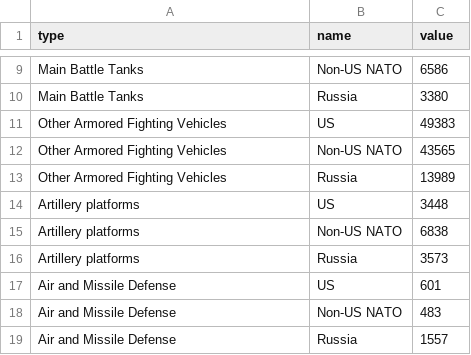
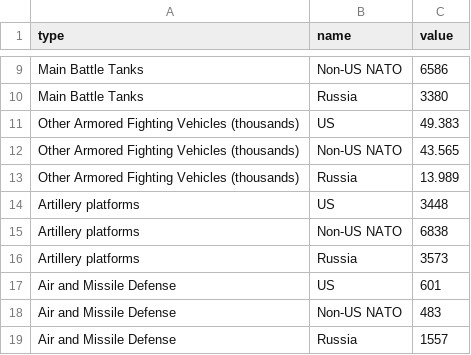
Before and after one commit to euissR/commentary, a CSV file: 2024_11 US elections/gs2.csv, drawn as a sheet; only a part is shown, gaps mark what is left out.

Commit message:
Update gs2.csv

```diff
--- a/2024_11 US elections/gs2.csv
+++ b/2024_11 US elections/gs2.csv
@@ -10,5 +10,5 @@ Main Battle Tanks,Non-US NATO,6586
 Main Battle Tanks,Russia,3380
-Other Armored Fighting Vehicles,US,49383
-Other Armored Fighting Vehicles,Non-US NATO,43565
-Other Armored Fighting Vehicles,Russia,13989
+Other Armored Fighting Vehicles (thousands),US,49.383
+Other Armored Fighting Vehicles (thousands),Non-US NATO,43.565
+Other Armored Fighting Vehicles (thousands),Russia,13.989
 Artillery platforms,US,3448
```
